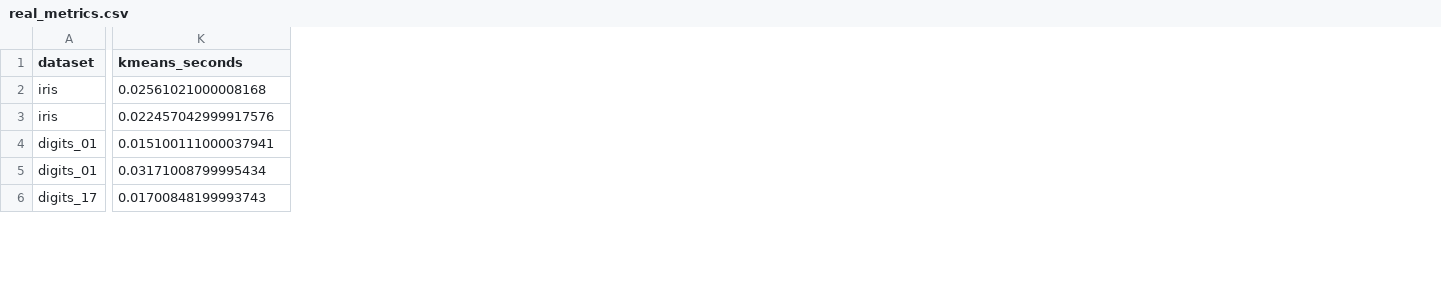
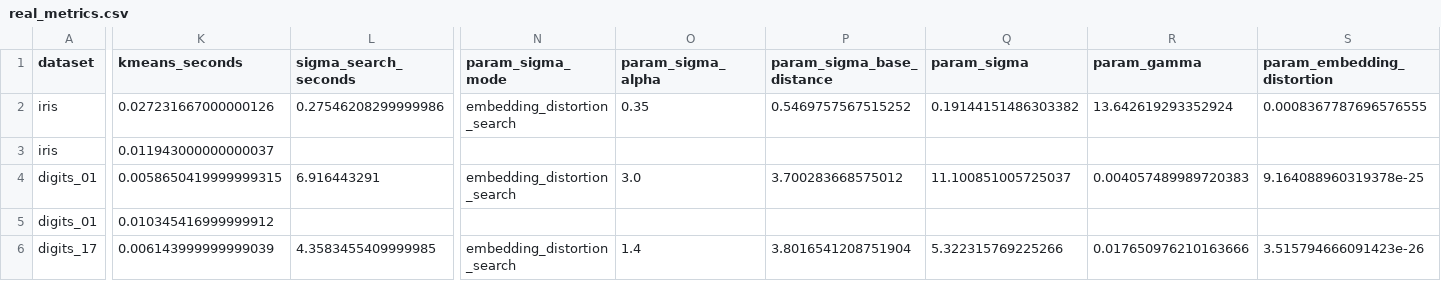
Before and after one commit to tommix626/mcfds-final-project, a CSV file: results/real_metrics.csv, drawn as a sheet; only a part is shown, gaps mark what is left out; the diff covers the shown part only; the diff names each change by its address in the sheet, - before the commit and + after, or states it on an @@ line.

```diff
--- a/results/real_metrics.csv
+++ b/results/real_metrics.csv
+column L (sigma_search_seconds), rows 2-6: 0.27546208299999986 |  | 6.916443291 |  | 4.3583455409999985
+column N (param_sigma_mode), rows 2-6: embedding_distortion_search |  | embedding_distortion_search |  | embedding_distortion_search
+column O (param_sigma_alpha), rows 2-6: 0.35 |  | 3.0 |  | 1.4
+column P (param_sigma_base_distance), rows 2-6: 0.5469757567515252 |  | 3.700283668575012 |  | 3.8016541208751904
+column Q (param_sigma), rows 2-6: 0.19144151486303382 |  | 11.100851005725037 |  | 5.322315769225266
+column R (param_gamma), rows 2-6: 13.642619293352924 |  | 0.004057489989720383 |  | 0.017650976210163666
+column S (param_embedding_distortion), rows 2-6: 0.0008367787696576555 |  | 9.164088960319378e-25 |  | 3.515794666091423e-26
-K2 (kmeans_seconds): 0.02561021000008168
+K2 (kmeans_seconds): 0.027231667000000126
-K3 (kmeans_seconds): 0.022457042999917576
+K3 (kmeans_seconds): 0.011943000000000037
-K4 (kmeans_seconds): 0.015100111000037941
+K4 (kmeans_seconds): 0.0058650419999999315
-K5 (kmeans_seconds): 0.03171008799995434
+K5 (kmeans_seconds): 0.010345416999999912
-K6 (kmeans_seconds): 0.01700848199993743
+K6 (kmeans_seconds): 0.006143999999999039
```
Also changed, not shown: 1 added column and 48 edited cells elsewhere in this file, results/all_metrics.csv, results/digits_metrics.csv, 34 other files.
